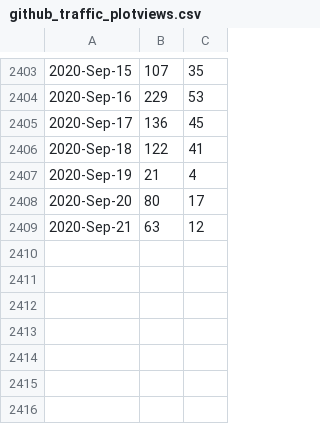
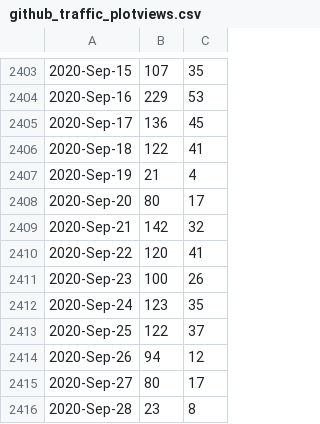
Before and after one commit to libMesh/libmesh, a CSV file: doc/statistics/github_traffic_plotviews.csv, drawn as a sheet; only a part is shown, gaps mark what is left out.

Commit message:
Update traffic.

```diff
--- a/doc/statistics/github_traffic_plotviews.csv
+++ b/doc/statistics/github_traffic_plotviews.csv
@@ -2408,2 +2408,9 @@
 2020-Sep-20,80,17
-2020-Sep-21,63,12
+2020-Sep-21,142,32
+2020-Sep-22,120,41
+2020-Sep-23,100,26
+2020-Sep-24,123,35
+2020-Sep-25,122,37
+2020-Sep-26,94,12
+2020-Sep-27,80,17
+2020-Sep-28,23,8
```
Also changed, not shown: doc/statistics/github_traffic_plotclones.csv.
